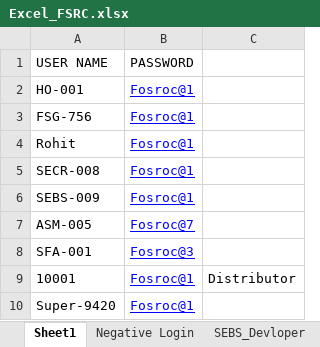
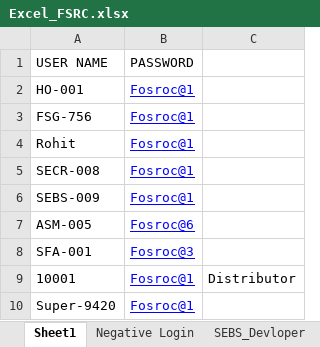
Before and after one commit to ankushghar1996/test, an Excel workbook: Excel_TestData/Excel_FSRC.xlsx, sheet Sheet1, drawn as a sheet; values as stored, in another font and other column widths than the file's, no borders; the diff names each change by its address in the sheet, - before the commit and + after, or states it on an @@ line.

```diff
--- a/Excel_TestData/Excel_FSRC.xlsx (sheet Sheet1)
+++ b/Excel_TestData/Excel_FSRC.xlsx (sheet Sheet1)
-B7 (PASSWORD): Fosroc@7
+B7 (PASSWORD): Fosroc@6
```
Also changed, not shown: 3 other files.
